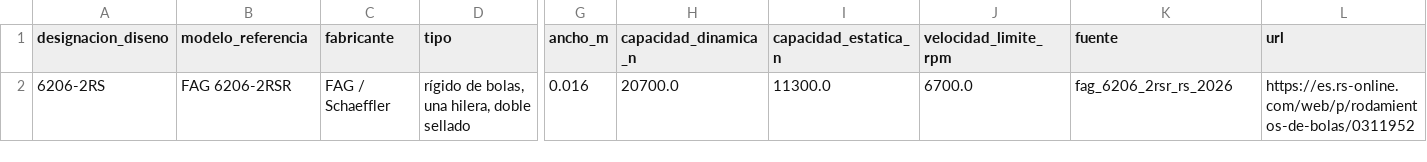
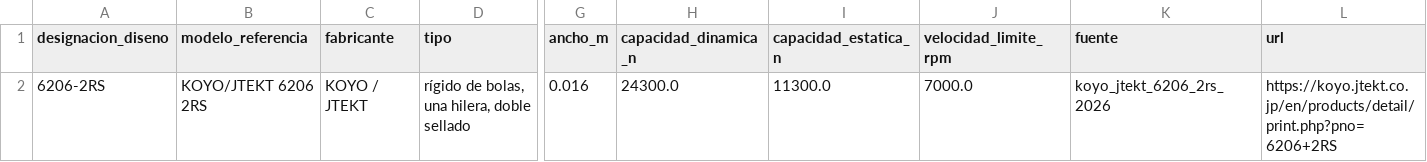
Before and after one commit to ignaciochaconuc/UC, a CSV file: Capstone/Simulación_peletizadora/resultados/etapa_4a_rodamientos_rodillos/fuente_tecnica_rodamiento.csv, drawn as a sheet; only a part is shown, gaps mark what is left out; the diff names each change by its address in the sheet, - before the commit and + after, or states it on an @@ line.

```diff
--- a/Capstone/Simulación_peletizadora/resultados/etapa_4a_rodamientos_rodillos/fuente_tecnica_rodamiento.csv
+++ b/Capstone/Simulación_peletizadora/resultados/etapa_4a_rodamientos_rodillos/fuente_tecnica_rodamiento.csv
-B2 (modelo_referencia): FAG 6206-2RSR
+B2 (modelo_referencia): KOYO/JTEKT 6206 2RS
-C2 (fabricante): FAG / Schaeffler
+C2 (fabricante): KOYO / JTEKT
-H2 (capacidad_dinamica_n): 20700.0
+H2 (capacidad_dinamica_n): 24300.0
-J2 (velocidad_limite_rpm): 6700.0
+J2 (velocidad_limite_rpm): 7000.0
-K2 (fuente): fag_6206_2rsr_rs_2026
+K2 (fuente): koyo_jtekt_6206_2rs_2026
-L2 (url): https://es.rs-online.com/web/p/rodamientos-de-bolas/0311952
+L2 (url): https://koyo.jtekt.co.jp/en/products/detail/print.php?pno=6206+2RS
```
Also changed, not shown: Capstone/Simulación_peletizadora/resultados/etapa_4a_rodamientos_rodillos/capacidad_requerida_objetivos_vida.csv, Capstone/Simulación_peletizadora/resultados/etapa_4a_rodamientos_rodillos/comparacion_nominal_conservador.csv, 36 other files.
